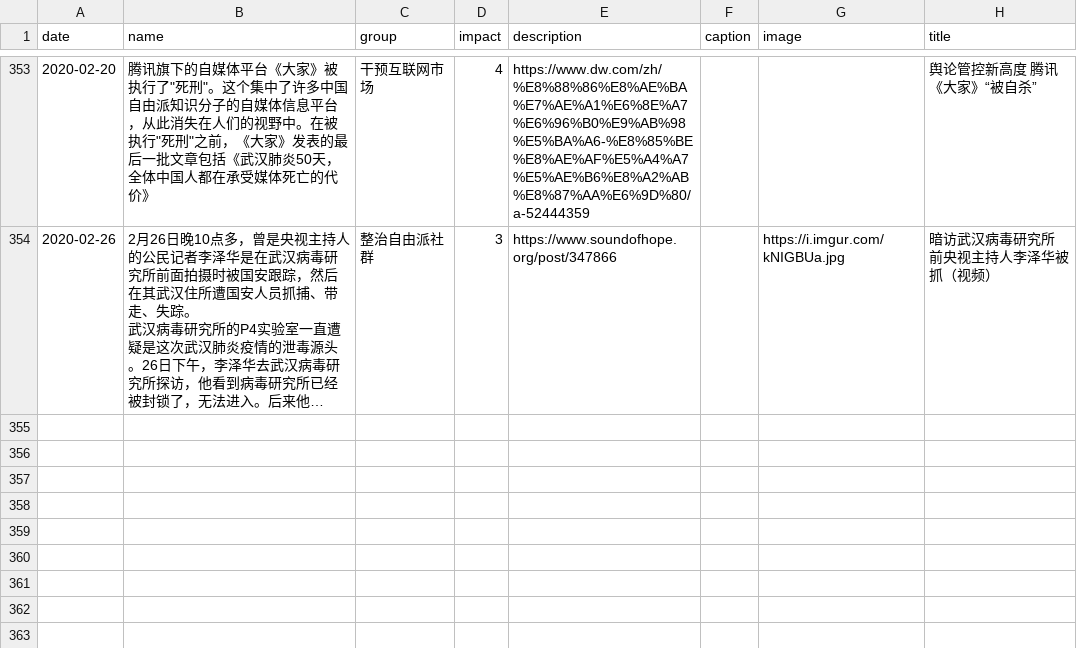
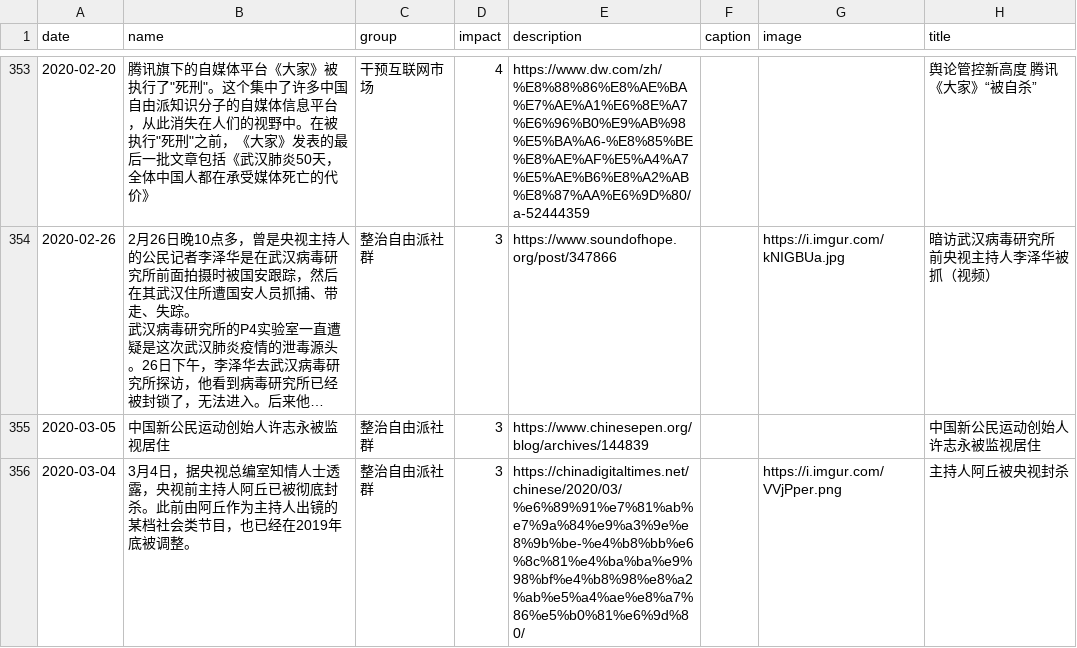
Before and after one commit to chinatimeline/chinatimeline.github.io, a CSV file: _data/csv/CCP_Ideology_Events.csv, drawn as a sheet; only a part is shown, gaps mark what is left out; long unchanged cells end in …; the diff names each change by its address in the sheet, - before the commit and + after, or states it on an @@ line.

```diff
--- a/_data/csv/CCP_Ideology_Events.csv
+++ b/_data/csv/CCP_Ideology_Events.csv
+row 355: 2020-03-05 | 中国新公民运动创始人许志永被监视居住 | 整治自由派社群 | 3 | https://www.chinesepen.org/blog/archives/144839 |  |  | 中国新公民运动创始人许志永被监视居住
+row 356: 2020-03-04 | 3月4日，据央视总编室知情人士透露，央视前主持人阿丘已被彻底封杀。此前由阿丘作为主持人出镜的某档社会类节目，也已经在2019年底被调整。 | 整治自由派社群 | 3 | https://chinadigitaltimes.net/chinese/2020/03/%e6%89%91%e7%81%ab%e7%9a%84%e9%a3%9e%e8%9b%be-%e4%b8%bb%e6%8c%81%e4%ba%ba%e9%98%bf%e4%b8%98%e8%a2%ab%e5%a4%ae%e8%a7%86%e5%b0%81%e6%9d%80/ |  | https://i.imgur.com/VVjPper.png | 主持人阿丘被央视封杀
```
Also changed, not shown: 2 other files.
